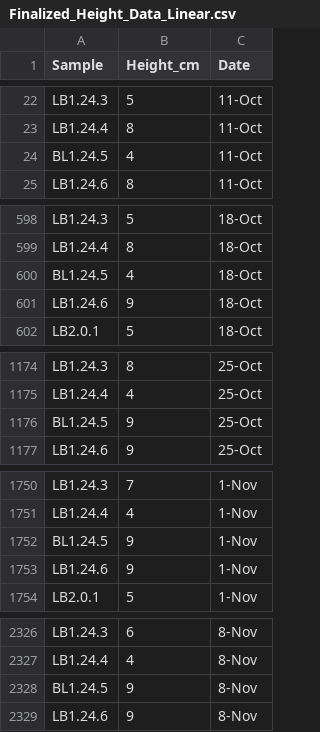
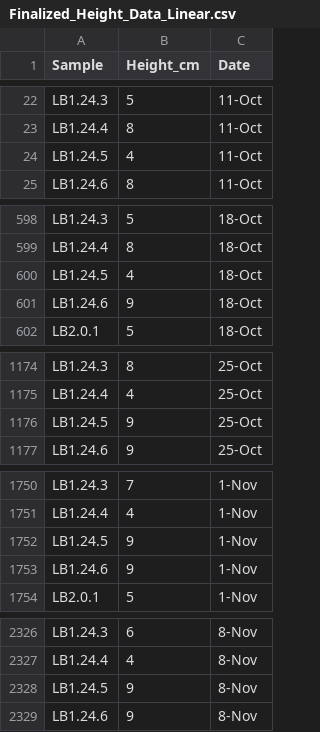
Before and after one commit to DogtoothTrail/SaltyGrass, a CSV file: Data/Finalized_Height_Data_Linear.csv, drawn as a sheet; only a part is shown, gaps mark what is left out; the diff covers the shown part only.

Commit message:
updated the analyses note that I had to fix a couple of typos in the height data (LB was incorrectly coded as BL)

```diff
--- a/Data/Finalized_Height_Data_Linear.csv
+++ b/Data/Finalized_Height_Data_Linear.csv
@@ -23,3 +23,3 @@ LB1.24.3,5,11-Oct
 LB1.24.4,8,11-Oct
-BL1.24.5,4,11-Oct
+LB1.24.5,4,11-Oct
 LB1.24.6,8,11-Oct
@@ -599,3 +599,3 @@ LB1.24.3,5,18-Oct
 LB1.24.4,8,18-Oct
-BL1.24.5,4,18-Oct
+LB1.24.5,4,18-Oct
 LB1.24.6,9,18-Oct
@@ -1175,3 +1175,3 @@ LB1.24.3,8,25-Oct
 LB1.24.4,4,25-Oct
-BL1.24.5,9,25-Oct
+LB1.24.5,9,25-Oct
 LB1.24.6,9,25-Oct
@@ -1751,3 +1751,3 @@ LB1.24.3,7,1-Nov
 LB1.24.4,4,1-Nov
-BL1.24.5,9,1-Nov
+LB1.24.5,9,1-Nov
 LB1.24.6,9,1-Nov
@@ -2327,3 +2327,3 @@ LB1.24.3,6,8-Nov
 LB1.24.4,4,8-Nov
-BL1.24.5,9,8-Nov
+LB1.24.5,9,8-Nov
 LB1.24.6,9,8-Nov
```
Also changed, not shown: 2 edited cells elsewhere in this file, Data/saltygrass_cn.csv, 4 other files.
